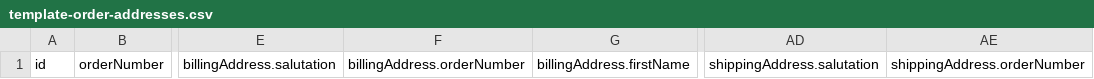
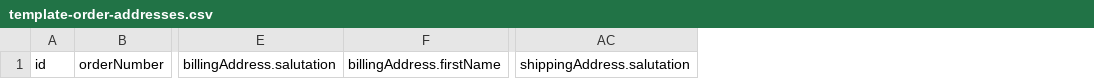
Before and after one commit to commercetools/sphere-order-export, a CSV file: data/template-order-addresses.csv, drawn as a sheet; only a part is shown, gaps mark what is left out; the diff names each change by its address in the sheet, - before the commit and + after, or states it on an @@ line.

Commit message:
Update template-order-addresses.csv
removed unnecessary headers

```diff
--- a/data/template-order-addresses.csv
+++ b/data/template-order-addresses.csv
-column F, row 1: billingAddress.orderNumber
-column AE, row 1: shippingAddress.orderNumber
```
